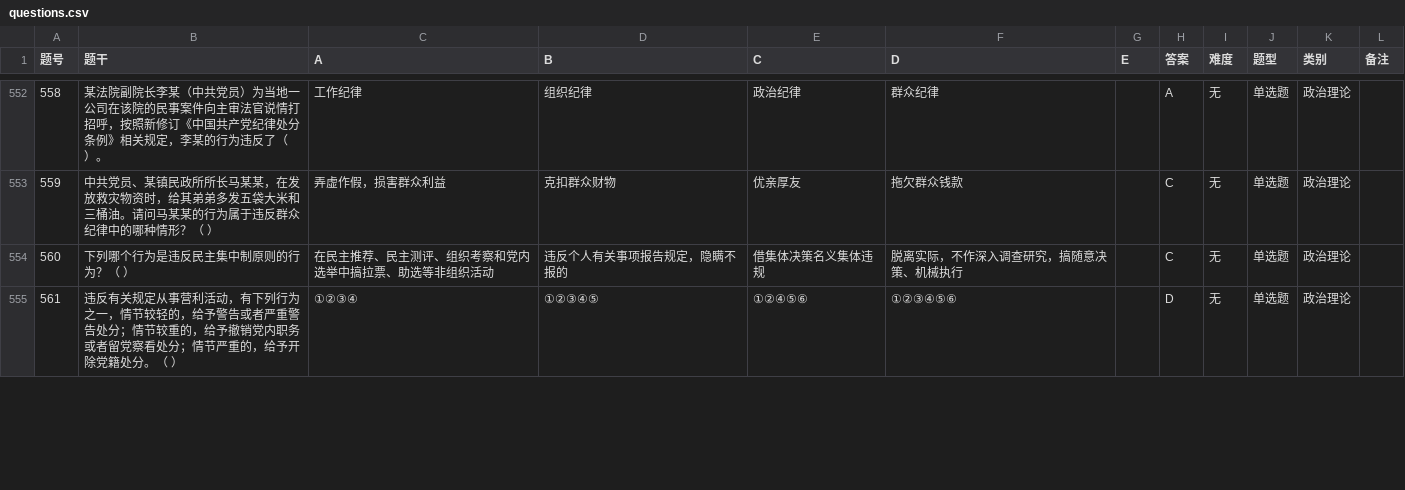
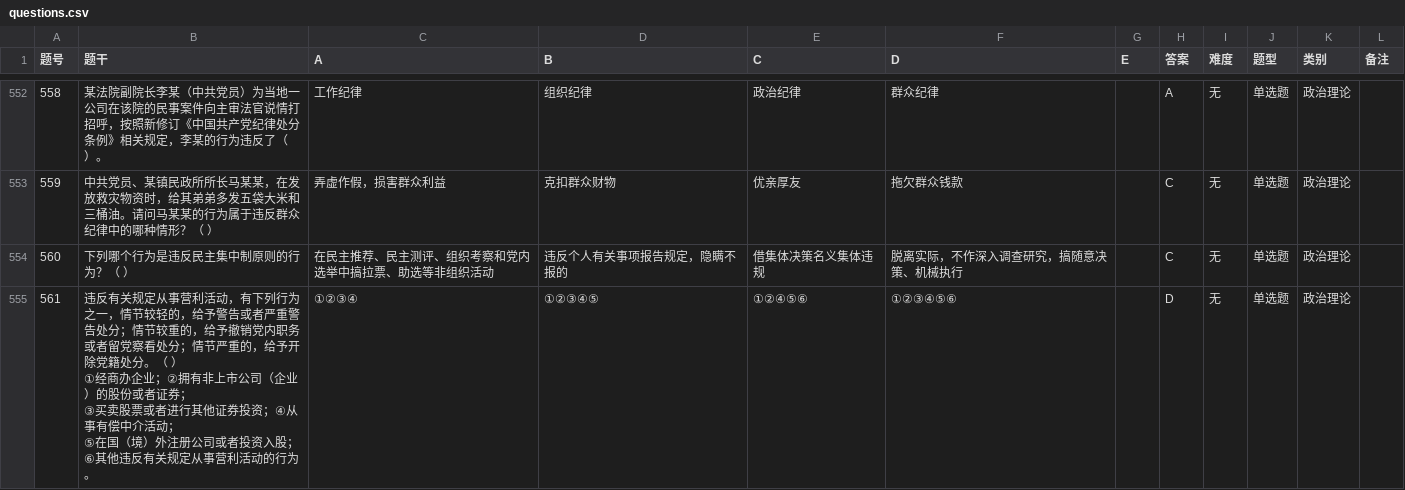
Before and after one commit to shengzhangF/exam-pwa, a CSV file: questions.csv, drawn as a sheet; only a part is shown, gaps mark what is left out; the diff covers the shown part only.

```diff
--- a/questions.csv
+++ b/questions.csv
@@ -554,2 +555,6 @@
 560,下列哪个行为是违反民主集中制原则的行为？（ ）,在民主推荐、民主测评、组织考察和党内选举中搞拉票、助选等非组织活动,违反个人有关事项报告规定，隐瞒不报的,借集体决策名义集体违规,脱离实际，不作深入调查研究，搞随意决策、机械执行,,C,无,单选题,政治理论,
-561,违反有关规定从事营利活动，有下列行为之一，情节较轻的，给予警告或者严重警告处分；情节较重的，给予撤销党内职务或者留党察看处分；情节严重的，给予开除党籍处分。（	）,①②③④,①②③④⑤,①②④⑤⑥,①②③④⑤⑥,,D,无,单选题,政治理论,
+561,"违反有关规定从事营利活动，有下列行为之一，情节较轻的，给予警告或者严重警告处分；情节较重的，给予撤销党内职务或者留党察看处分；情节严重的，给予开除党籍处分。（	）
+①经商办企业；②拥有非上市公司（企业）的股份或者证券；
+③买卖股票或者进行其他证券投资；④从事有偿中介活动；
+⑤在国（境）外注册公司或者投资入股；
+⑥其他违反有关规定从事营利活动的行为。",①②③④,①②③④⑤,①②④⑤⑥,①②③④⑤⑥,,D,无,单选题,政治理论,
```
Also changed, not shown: 2 edited cells elsewhere in this file, 1 other file.
